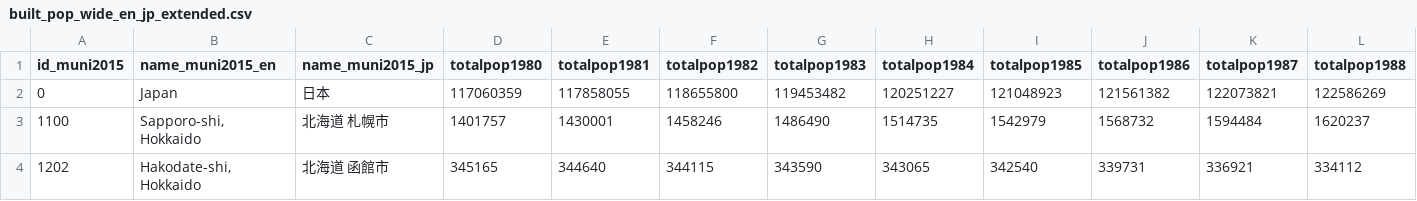
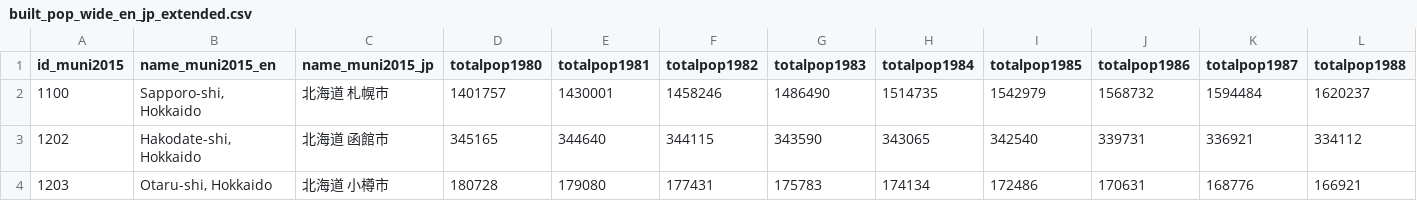
Before and after one commit to jpatokal/hollow-japan, a CSV file: data/built_pop_wide_en_jp_extended.csv (was built_pop_wide_en_jp_extended.csv), drawn as a sheet; only a part is shown; the shorter side is filled out with more unchanged rows; rows hold the shown columns only; the diff names each change by its address in the sheet, - before the commit and + after, or states it on an @@ line.

```diff
--- a/built_pop_wide_en_jp_extended.csv
+++ b/data/built_pop_wide_en_jp_extended.csv
-row 2: 0 | Japan | 日本 | 117060359 | 117858055 | 118655800 | 119453482 | 120251227 | 121048923 | 121561382 | 122073821 | 122586269
```
Also changed, not shown: 4 other files.
